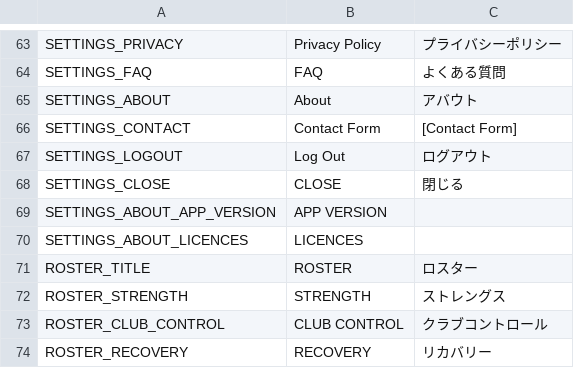
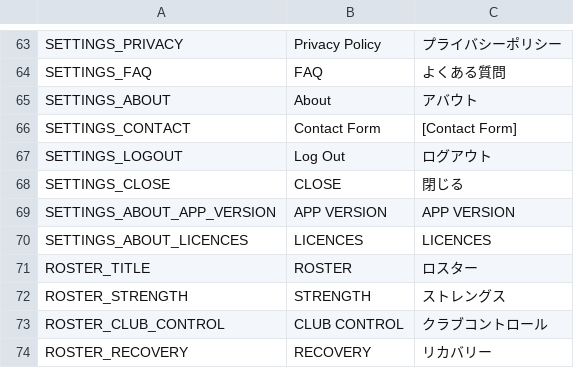
Before and after one commit to cesarguarinoni/Golfin-Redux, a CSV file: Assets/Localization/LocalizationText.csv, drawn as a sheet; only a part is shown, gaps mark what is left out.

```diff
--- a/Assets/Localization/LocalizationText.csv
+++ b/Assets/Localization/LocalizationText.csv
@@ -68,4 +68,4 @@ SETTINGS_LOGOUT,Log Out,ログアウト
 SETTINGS_CLOSE,CLOSE,閉じる
-SETTINGS_ABOUT_APP_VERSION,APP VERSION,
-SETTINGS_ABOUT_LICENCES,LICENCES,
+SETTINGS_ABOUT_APP_VERSION,APP VERSION,APP VERSION
+SETTINGS_ABOUT_LICENCES,LICENCES,LICENCES
 ROSTER_TITLE,ROSTER,ロスター
```
Also changed, not shown: 17 other files.
